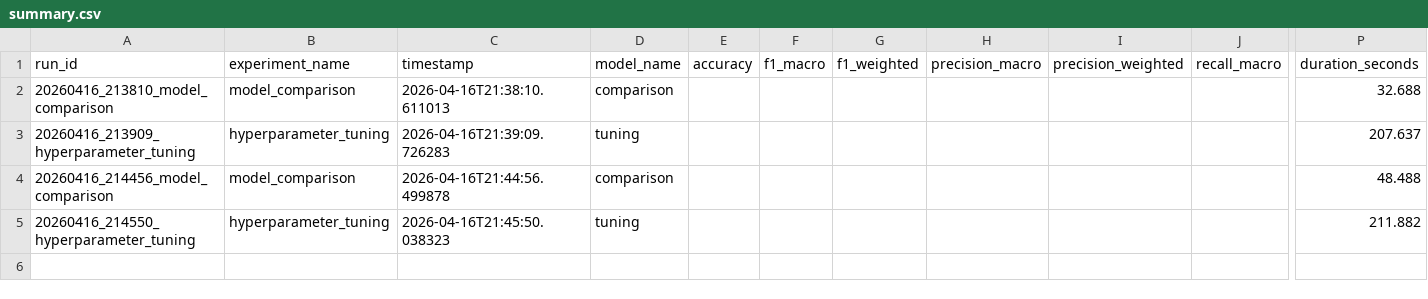
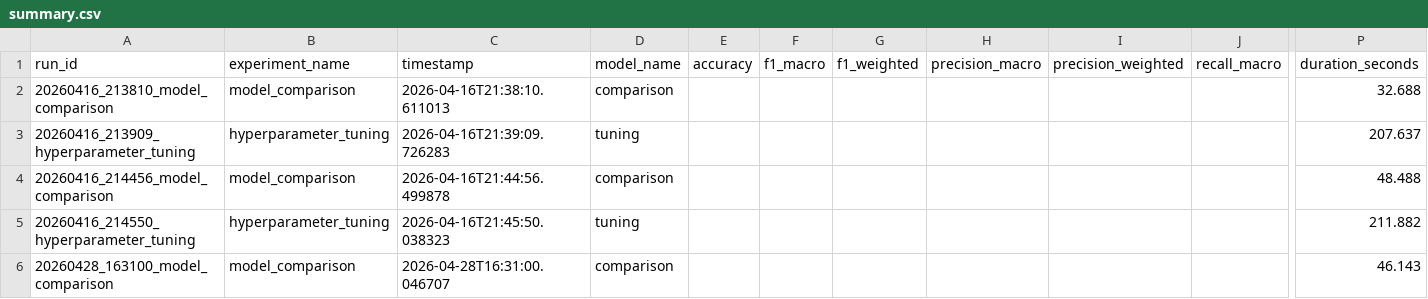
Before and after one commit to juanleal14/TFM-Asistente-leads-automatizar-CRM, a CSV file: experiments/summary.csv, drawn as a sheet; only a part is shown, gaps mark what is left out; rows hold the shown columns only; the diff names each change by its address in the sheet, - before the commit and + after, or states it on an @@ line.

```diff
--- a/experiments/summary.csv
+++ b/experiments/summary.csv
+row 6: 20260428_163100_model_comparison | model_comparison | 2026-04-28T16:31:00.046707 | comparison |  |  |  |  |  |  | 46.143
```
Also changed, not shown: experiments/model_comparison.csv, 3 other files.
